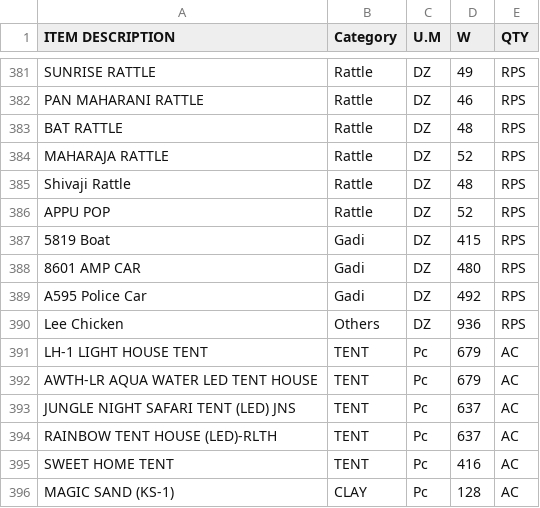
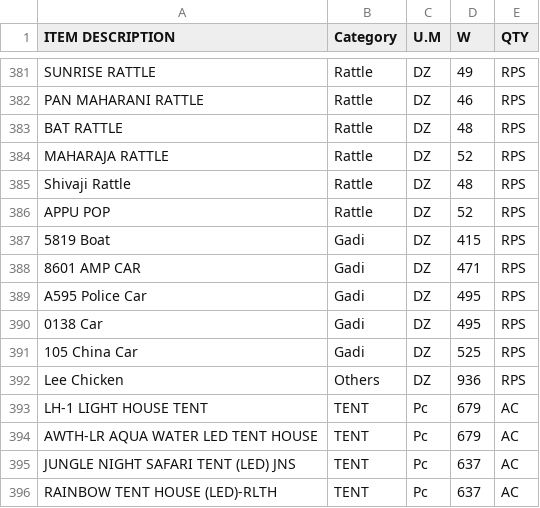
Before and after one commit to KrishnaGadia/sturdy-doodle, a CSV file: ProductList.csv, drawn as a sheet; only a part is shown, gaps mark what is left out; the shorter side is filled out with more unchanged rows.

Commit message:
Update ProductList.csv

```diff
--- a/ProductList.csv
+++ b/ProductList.csv
@@ -387,4 +387,6 @@ APPU POP,Rattle,DZ,52,RPS
 5819 Boat,Gadi,DZ,415,RPS
-8601 AMP CAR,Gadi,DZ,480,RPS
-A595 Police Car,Gadi,DZ,492,RPS
+8601 AMP CAR,Gadi,DZ,471,RPS
+A595 Police Car,Gadi,DZ,495,RPS
+0138 Car,Gadi,DZ,495,RPS
+105 China Car,Gadi,DZ,525,RPS
 Lee Chicken,Others,DZ,936,RPS
```
